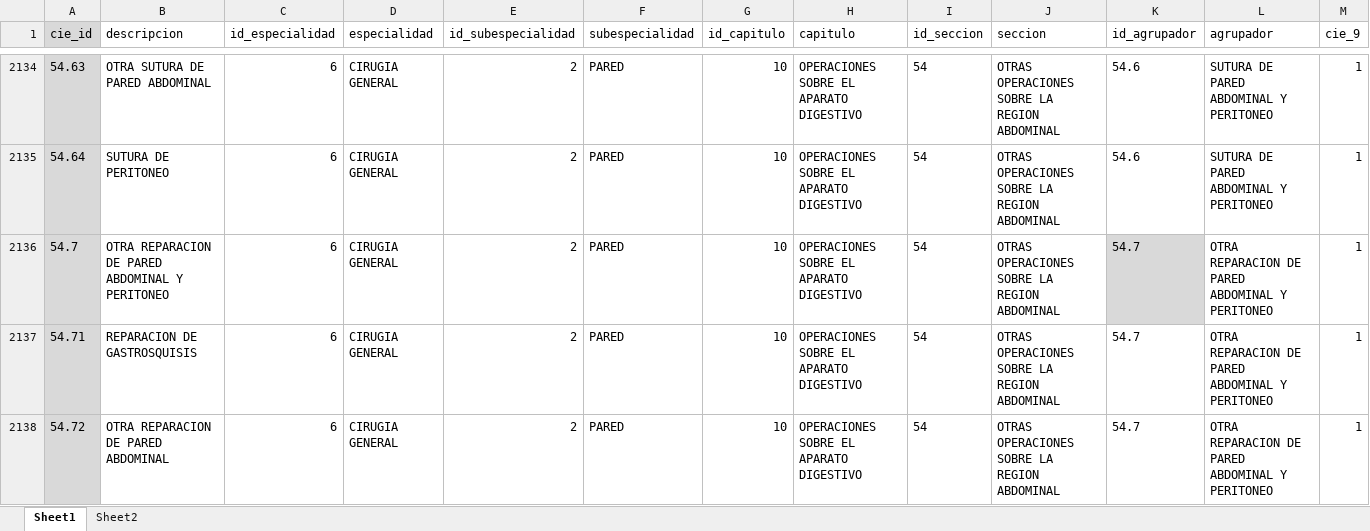
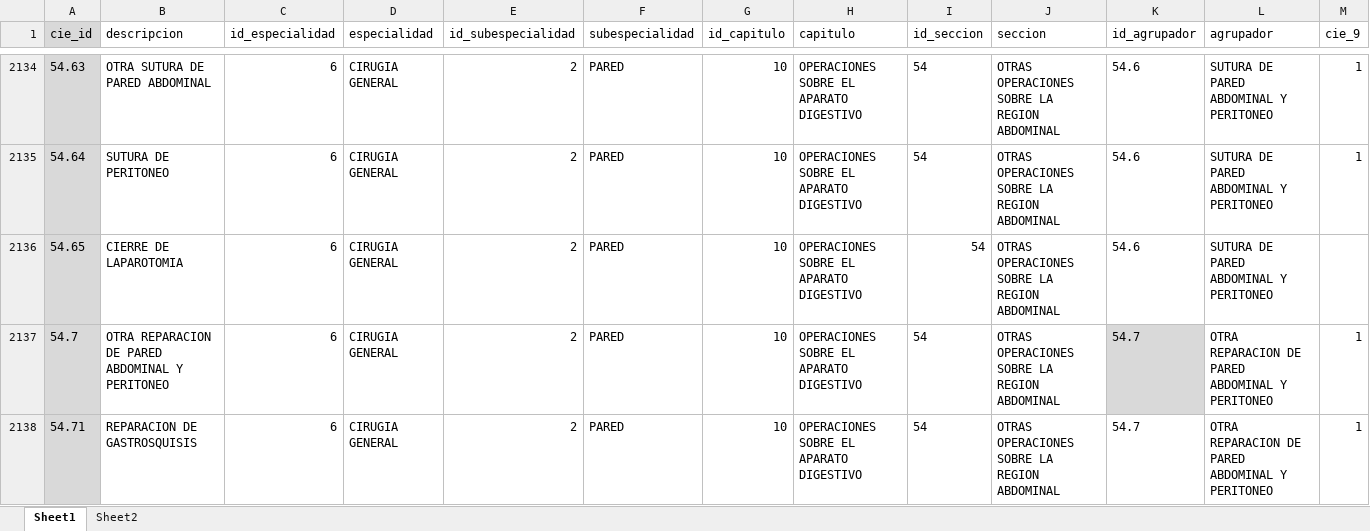
Before and after one commit to XusBadia/procedimientos-liraec, an Excel workbook: procedimientos_liraec.xlsx, sheet Sheet1, drawn as a sheet; only a part is shown, gaps mark what is left out; the shorter side is filled out with more unchanged rows; values as stored, in another font and other column widths than the file's, no borders; conditional formats and table styles not drawn; the diff names each change by its address in the sheet, - before the commit and + after, or states it on an @@ line.

Commit message:
Update procedimientos_liraec.xlsx

```diff
--- a/procedimientos_liraec.xlsx (sheet Sheet1)
+++ b/procedimientos_liraec.xlsx (sheet Sheet1)
+row 2136: 54.65 | CIERRE DE LAPAROTOMIA | 6 | CIRUGIA GENERAL | 2 | PARED | 10 | OPERACIONES SOBRE EL APARATO DIGESTIVO | 54 | OTRAS OPERACIONES SOBRE LA REGION ABDOMINAL | 54.6 | SUTURA DE PARED ABDOMINAL Y PERITONEO
```
